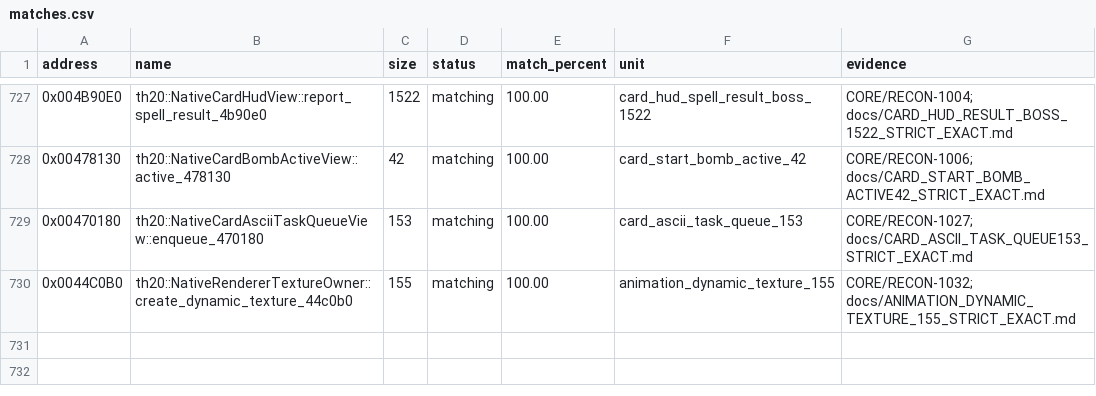
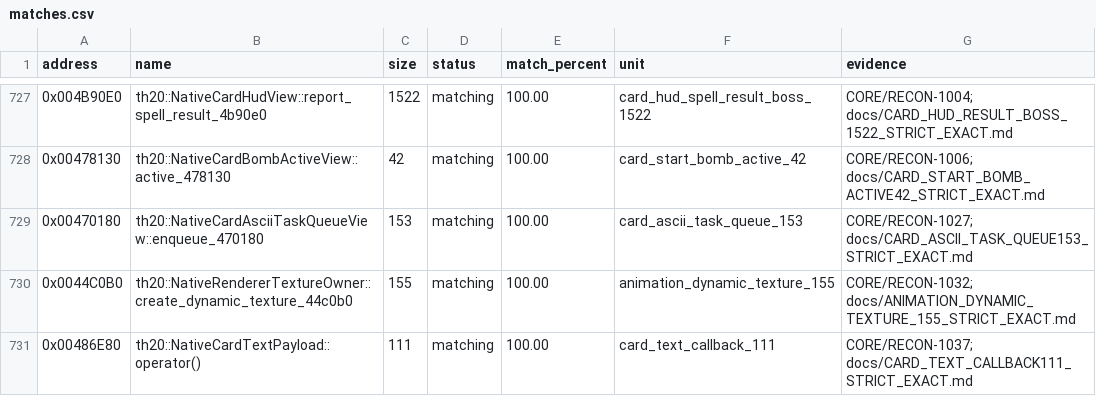
Before and after one commit to N0zoM1z0/th20, a CSV file: config/matches.csv, drawn as a sheet; only a part is shown, gaps mark what is left out.

Commit message:
gpt-web: exactly reconstruct 111-byte Card text callback and correct PMR receiver

```diff
--- a/config/matches.csv
+++ b/config/matches.csv
@@ -730 +730,2 @@ address,name,size,status,match_percent,unit,evidence
 0x0044C0B0,th20::NativeRendererTextureOwner::create_dynamic_texture_44c0b0,155,matching,100.00,animation_dynamic_texture_155,CORE/RECON-1032; docs/ANIMATION_DYNAMIC_TEXTURE_155_STRICT_EXACT.md
+0x00486E80,th20::NativeCardTextPayload::operator(),111,matching,100.00,card_text_callback_111,CORE/RECON-1037; docs/CARD_TEXT_CALLBACK111_STRICT_EXACT.md
```
Also changed, not shown: config/implemented.csv, config/reccmp-functions.csv, 15 other files.
